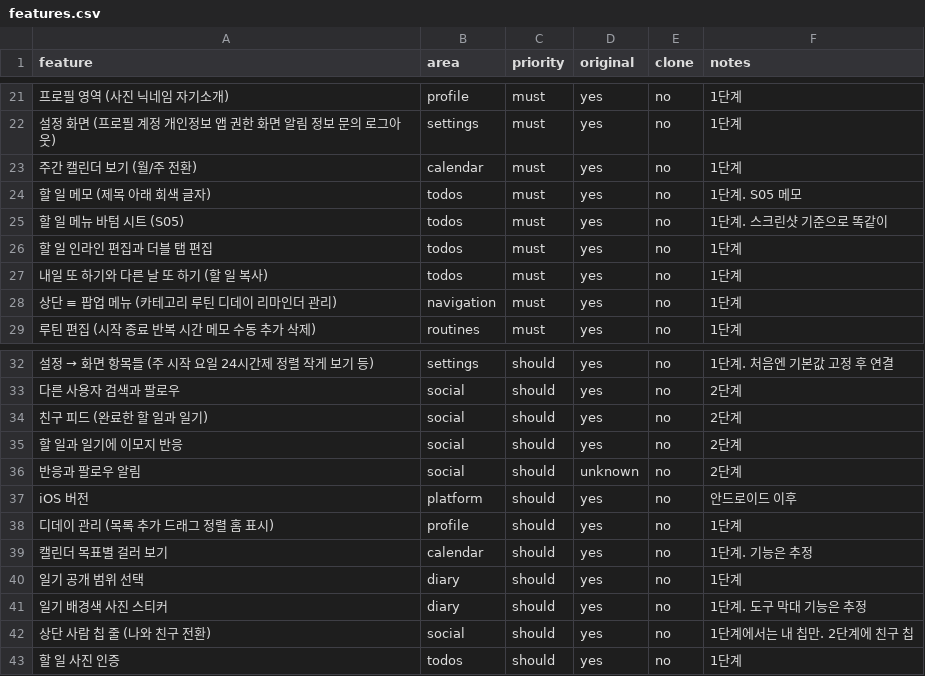
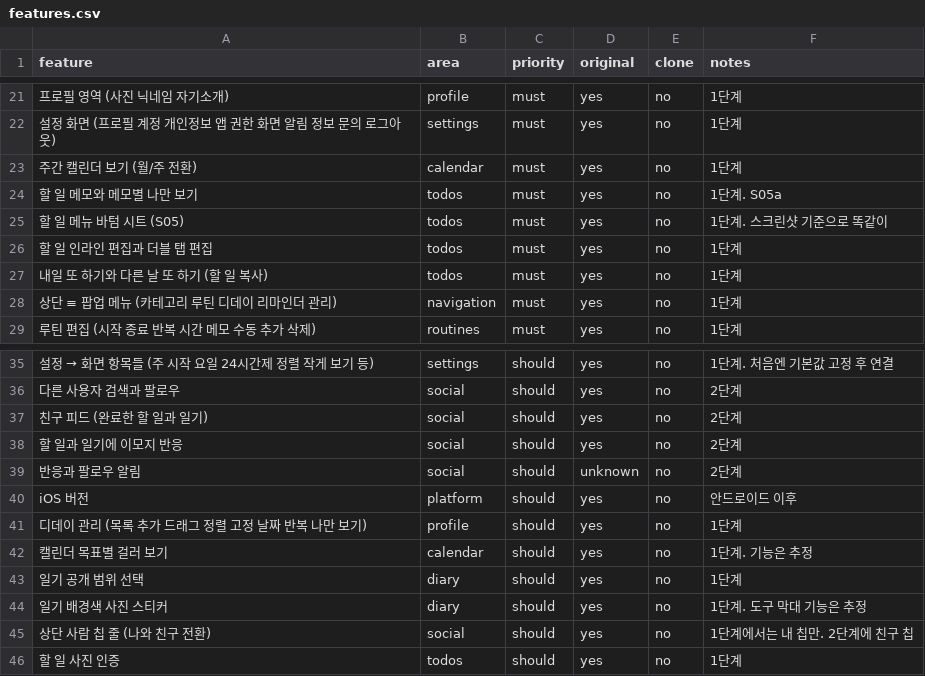
Before and after one commit to akaLooin/LooinRepository, a CSV file: replica/features.csv, drawn as a sheet; only a part is shown, gaps mark what is left out; the diff covers the shown part only.

```diff
--- a/replica/features.csv
+++ b/replica/features.csv
@@ -23,3 +23,3 @@ feature,area,priority,original,clone,notes
 주간 캘린더 보기 (월/주 전환),calendar,must,yes,no,1단계
-할 일 메모 (제목 아래 회색 글자),todos,must,yes,no,1단계. S05 메모
+할 일 메모와 메모별 나만 보기,todos,must,yes,no,1단계. S05a
 할 일 메뉴 바텀 시트 (S05),todos,must,yes,no,1단계. 스크린샷 기준으로 똑같이
@@ -37,3 +40,3 @@ feature,area,priority,original,clone,notes
 iOS 버전,platform,should,yes,no,안드로이드 이후
-디데이 관리 (목록 추가 드래그 정렬 홈 표시),profile,should,yes,no,1단계
+디데이 관리 (목록 추가 드래그 정렬 고정 날짜 반복 나만 보기),profile,should,yes,no,1단계
 캘린더 목표별 걸러 보기,calendar,should,yes,no,1단계. 기능은 추정
```
Also changed, not shown: 6 added rows, 1 removed row and 8 edited cells elsewhere in this file, 14 other files.
